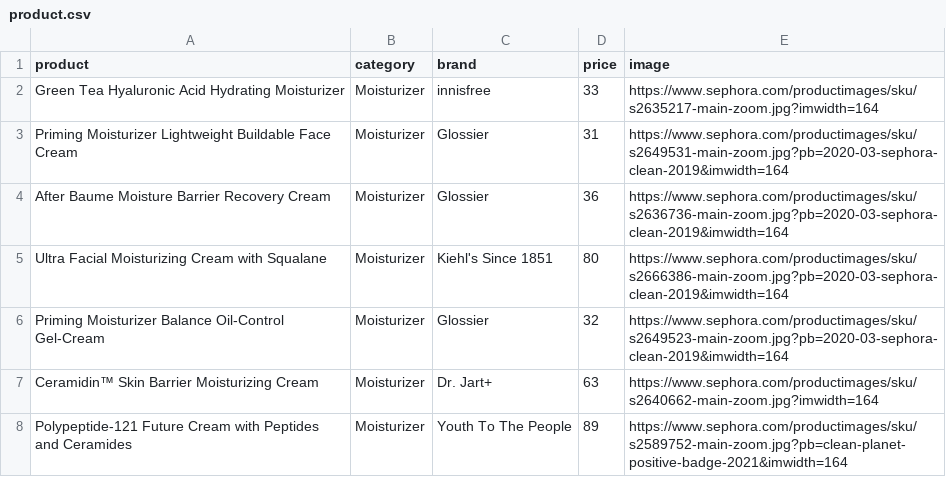
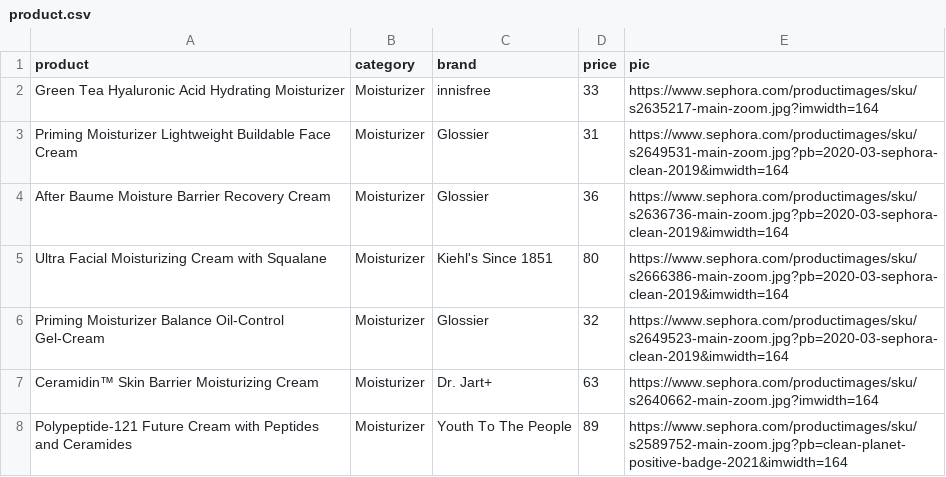
Before and after one commit to Simran1998/SkinEssentials, a CSV file: db/product.csv, drawn as a sheet; only a part is shown.

```diff
--- a/db/product.csv
+++ b/db/product.csv
@@ -1,2 +1,2 @@
-product,category,brand,price,image
+product,category,brand,price,pic
 Green Tea Hyaluronic Acid Hydrating Moisturizer,Moisturizer,innisfree,33,"https://www.sephora.com/productimages/sku/s2635217-main-zoom.jpg?imwidth=164"
```
Also changed, not shown: 6 other files.
